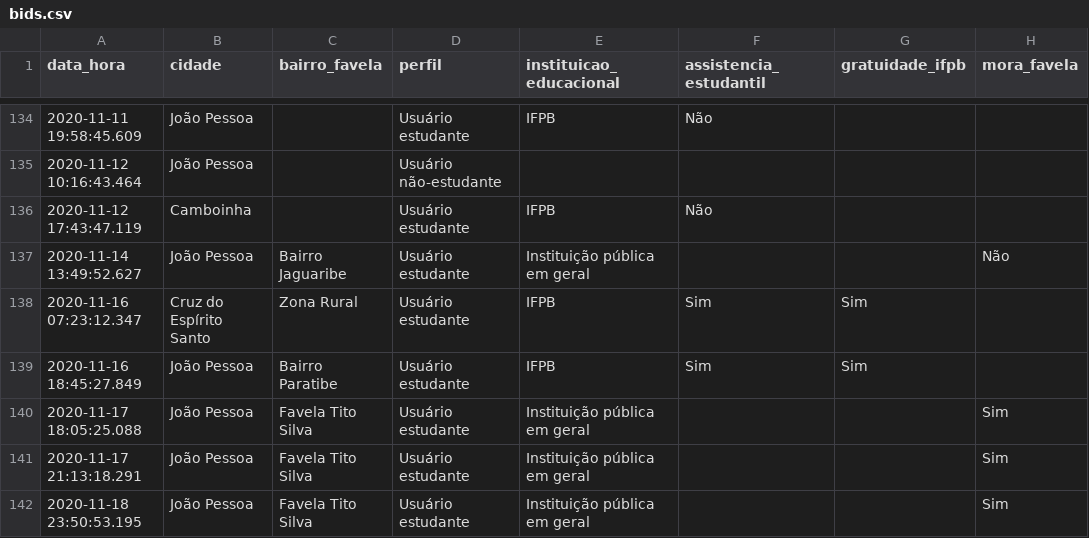
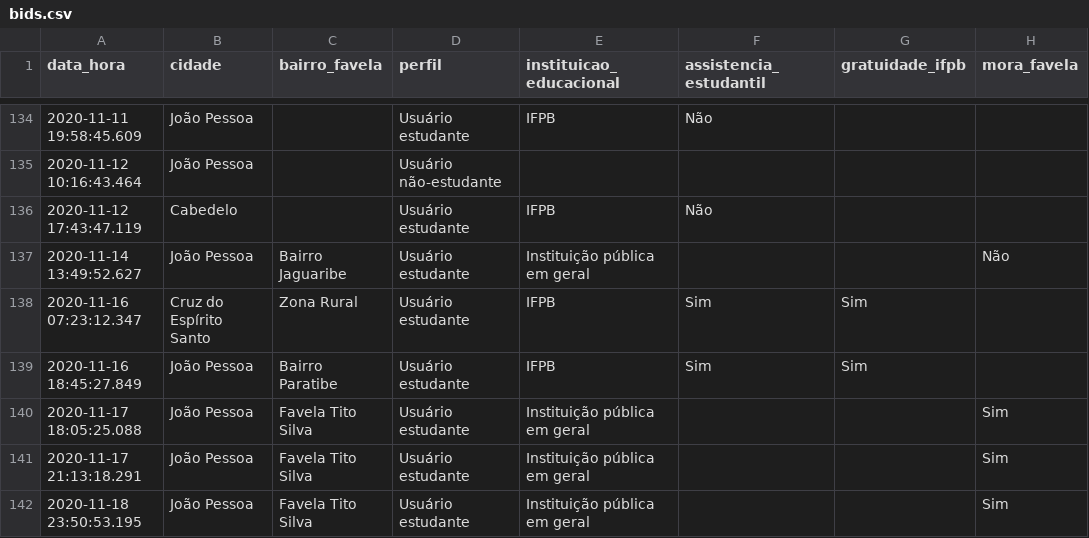
Before and after one commit to danielmarquesvg/data, a CSV file: bids.csv, drawn as a sheet; only a part is shown, gaps mark what is left out; the diff names each change by its address in the sheet, - before the commit and + after, or states it on an @@ line.

Commit message:
Correção dos dados
Alteração de "Camboinha " para "Cabedelo"

```diff
--- a/bids.csv
+++ b/bids.csv
-B136 (cidade): Camboinha
+B136 (cidade): Cabedelo
```
